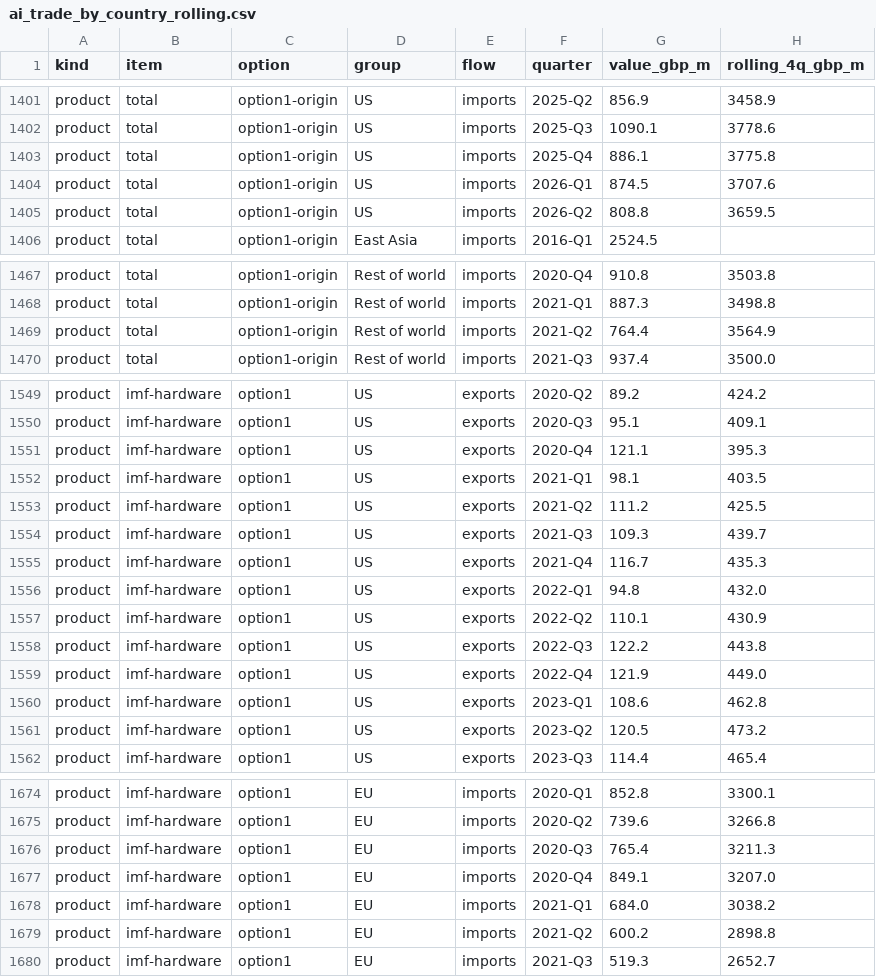
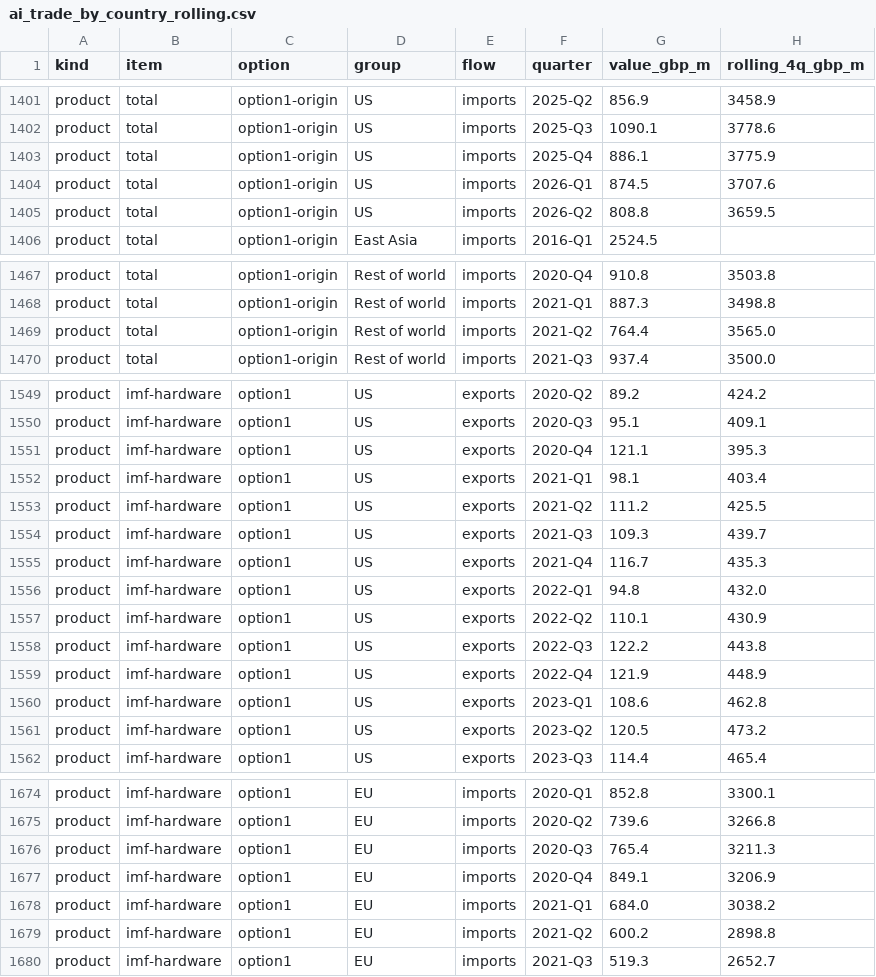
Before and after one commit to Emily-coding/ukmacro, a CSV file: data/trade/ai/ai_trade_by_country_rolling.csv, drawn as a sheet; only a part is shown, gaps mark what is left out; the diff covers the shown part only.

```diff
--- a/data/trade/ai/ai_trade_by_country_rolling.csv
+++ b/data/trade/ai/ai_trade_by_country_rolling.csv
@@ -1402,3 +1402,3 @@ product,total,option1-origin,US,imports,2025-Q2,856.9,3458.9
 product,total,option1-origin,US,imports,2025-Q3,1090.1,3778.6
-product,total,option1-origin,US,imports,2025-Q4,886.1,3775.8
+product,total,option1-origin,US,imports,2025-Q4,886.1,3775.9
 product,total,option1-origin,US,imports,2026-Q1,874.5,3707.6
@@ -1468,3 +1468,3 @@ product,total,option1-origin,Rest of world,imports,2020-Q4,910.8,3503.8
 product,total,option1-origin,Rest of world,imports,2021-Q1,887.3,3498.8
-product,total,option1-origin,Rest of world,imports,2021-Q2,764.4,3564.9
+product,total,option1-origin,Rest of world,imports,2021-Q2,764.4,3565.0
 product,total,option1-origin,Rest of world,imports,2021-Q3,937.4,3500.0
@@ -1551,3 +1551,3 @@ product,imf-hardware,option1,US,exports,2020-Q3,95.1,409.1
 product,imf-hardware,option1,US,exports,2020-Q4,121.1,395.3
-product,imf-hardware,option1,US,exports,2021-Q1,98.1,403.5
+product,imf-hardware,option1,US,exports,2021-Q1,98.1,403.4
 product,imf-hardware,option1,US,exports,2021-Q2,111.2,425.5
@@ -1558,3 +1558,3 @@ product,imf-hardware,option1,US,exports,2022-Q2,110.1,430.9
 product,imf-hardware,option1,US,exports,2022-Q3,122.2,443.8
-product,imf-hardware,option1,US,exports,2022-Q4,121.9,449.0
+product,imf-hardware,option1,US,exports,2022-Q4,121.9,448.9
 product,imf-hardware,option1,US,exports,2023-Q1,108.6,462.8
@@ -1676,3 +1676,3 @@ product,imf-hardware,option1,EU,imports,2020-Q2,739.6,3266.8
 product,imf-hardware,option1,EU,imports,2020-Q3,765.4,3211.3
-product,imf-hardware,option1,EU,imports,2020-Q4,849.1,3207.0
+product,imf-hardware,option1,EU,imports,2020-Q4,849.1,3206.9
 product,imf-hardware,option1,EU,imports,2021-Q1,684.0,3038.2
```
Also changed, not shown: 10 edited cells elsewhere in this file, 2 other files.
